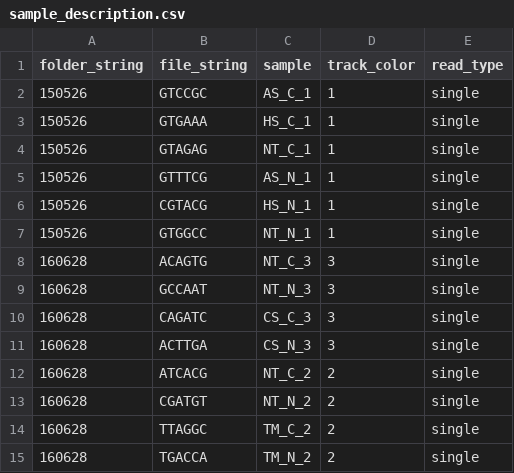
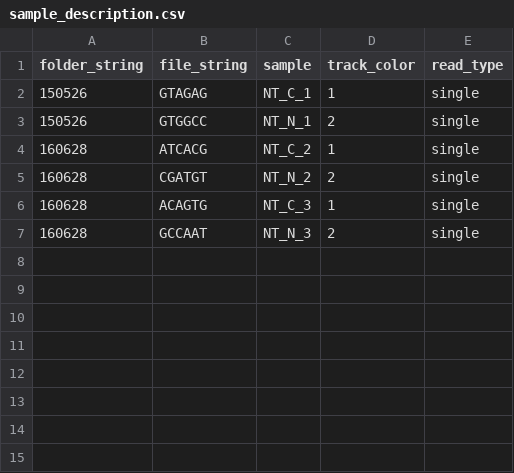
Before and after one commit to DinghaiZ/3-prime-READS-plus, a CSV file: projects/project_1/scripts/experiment_1/sample_description.csv, drawn as a sheet.

```diff
--- a/projects/project_1/scripts/experiment_1/sample_description.csv
+++ b/projects/project_1/scripts/experiment_1/sample_description.csv
@@ -1,15 +1,7 @@
 folder_string,file_string,sample,track_color,read_type
-150526,GTCCGC,AS_C_1,1,single
-150526,GTGAAA,HS_C_1,1,single
 150526,GTAGAG,NT_C_1,1,single
-150526,GTTTCG,AS_N_1,1,single
-150526,CGTACG,HS_N_1,1,single
-150526,GTGGCC,NT_N_1,1,single
-160628,ACAGTG,NT_C_3,3,single
-160628,GCCAAT,NT_N_3,3,single
-160628,CAGATC,CS_C_3,3,single
-160628,ACTTGA,CS_N_3,3,single
-160628,ATCACG,NT_C_2,2,single
+150526,GTGGCC,NT_N_1,2,single
+160628,ATCACG,NT_C_2,1,single
 160628,CGATGT,NT_N_2,2,single
-160628,TTAGGC,TM_C_2,2,single
-160628,TGACCA,TM_N_2,2,single
+160628,ACAGTG,NT_C_3,1,single
+160628,GCCAAT,NT_N_3,2,single
```
Also changed, not shown: 2 other files.
